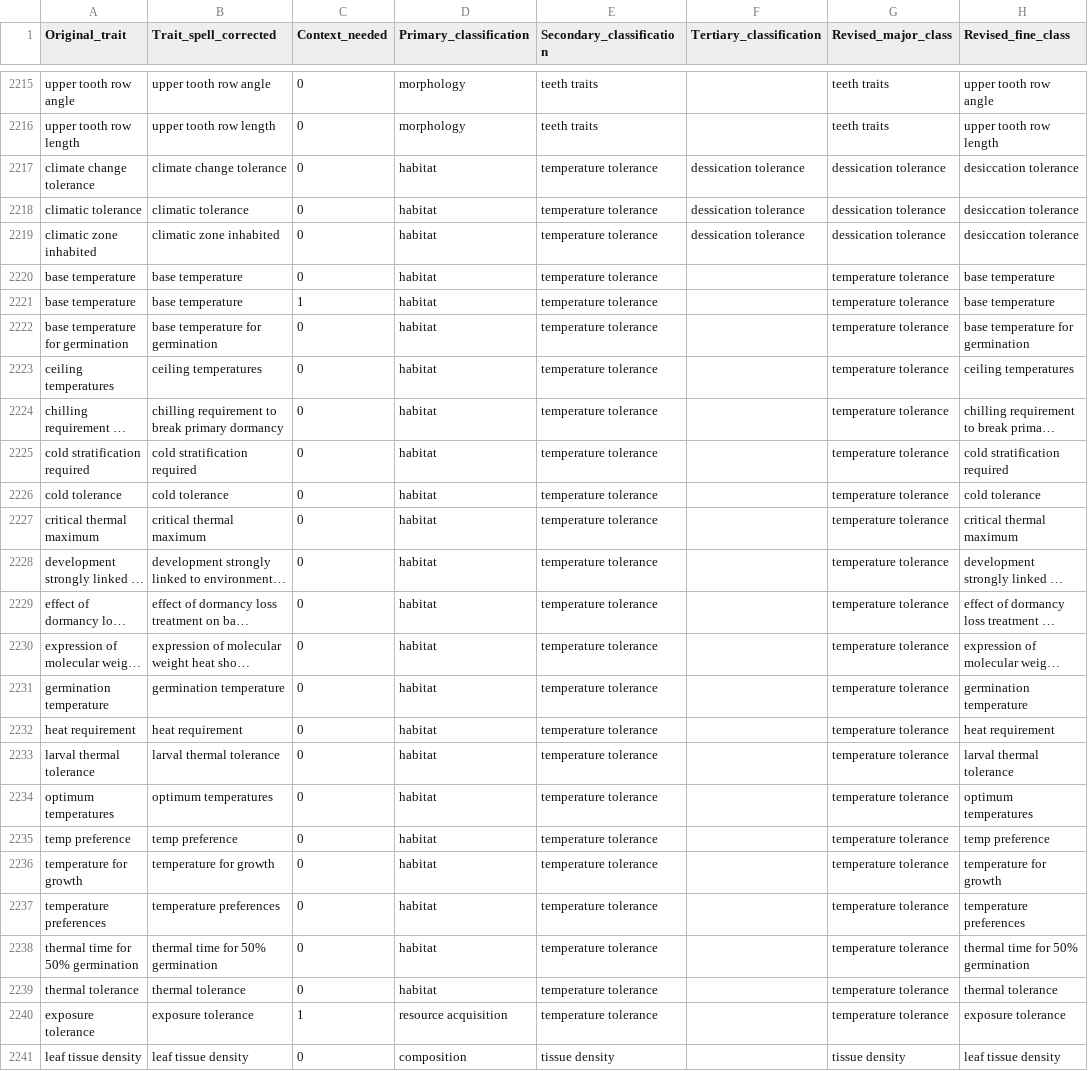
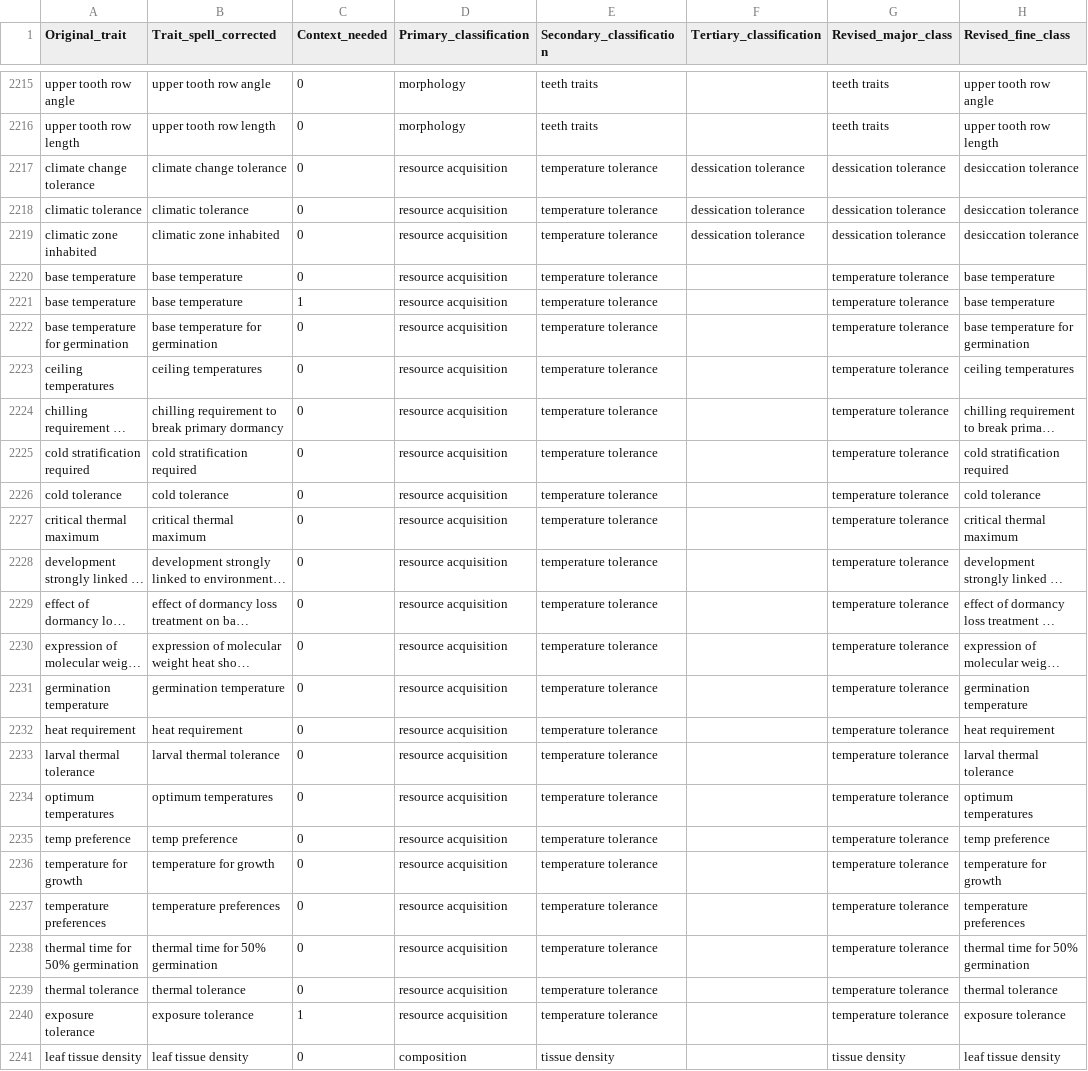
Before and after one commit to CHANGE-Lab/traits-review, a CSV file: Data/Cole-Original-Data/trait_levels_clean.csv, drawn as a sheet; only a part is shown, gaps mark what is left out; long unchanged cells end in …; the diff names each change by its address in the sheet, - before the commit and + after, or states it on an @@ line.

Commit message:
fix "temperature tolerance" coding

```diff
--- a/Data/Cole-Original-Data/trait_levels_clean.csv
+++ b/Data/Cole-Original-Data/trait_levels_clean.csv
-D2217:D2239 (Primary_classification): habitat
+D2217:D2239 (Primary_classification): resource acquisition
```
